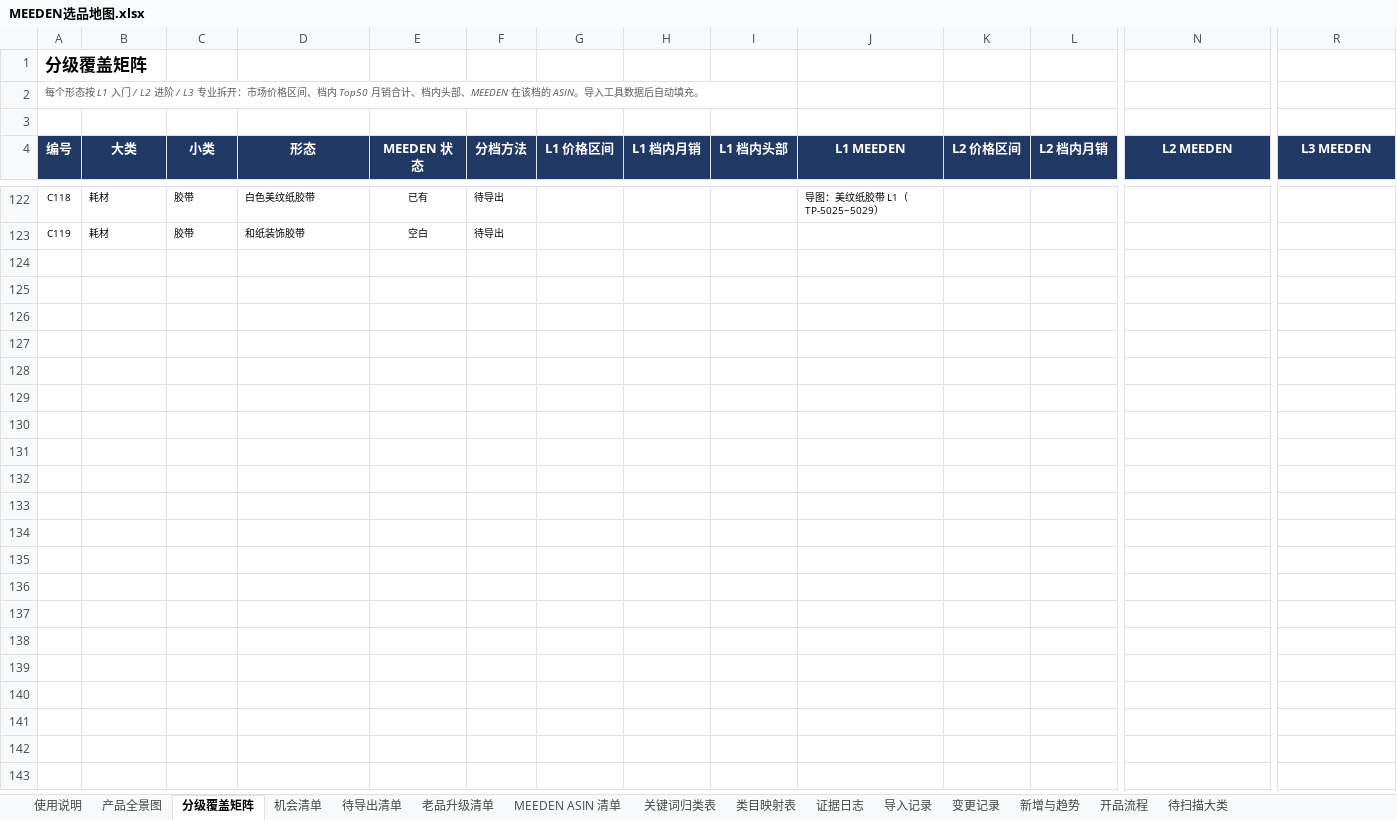
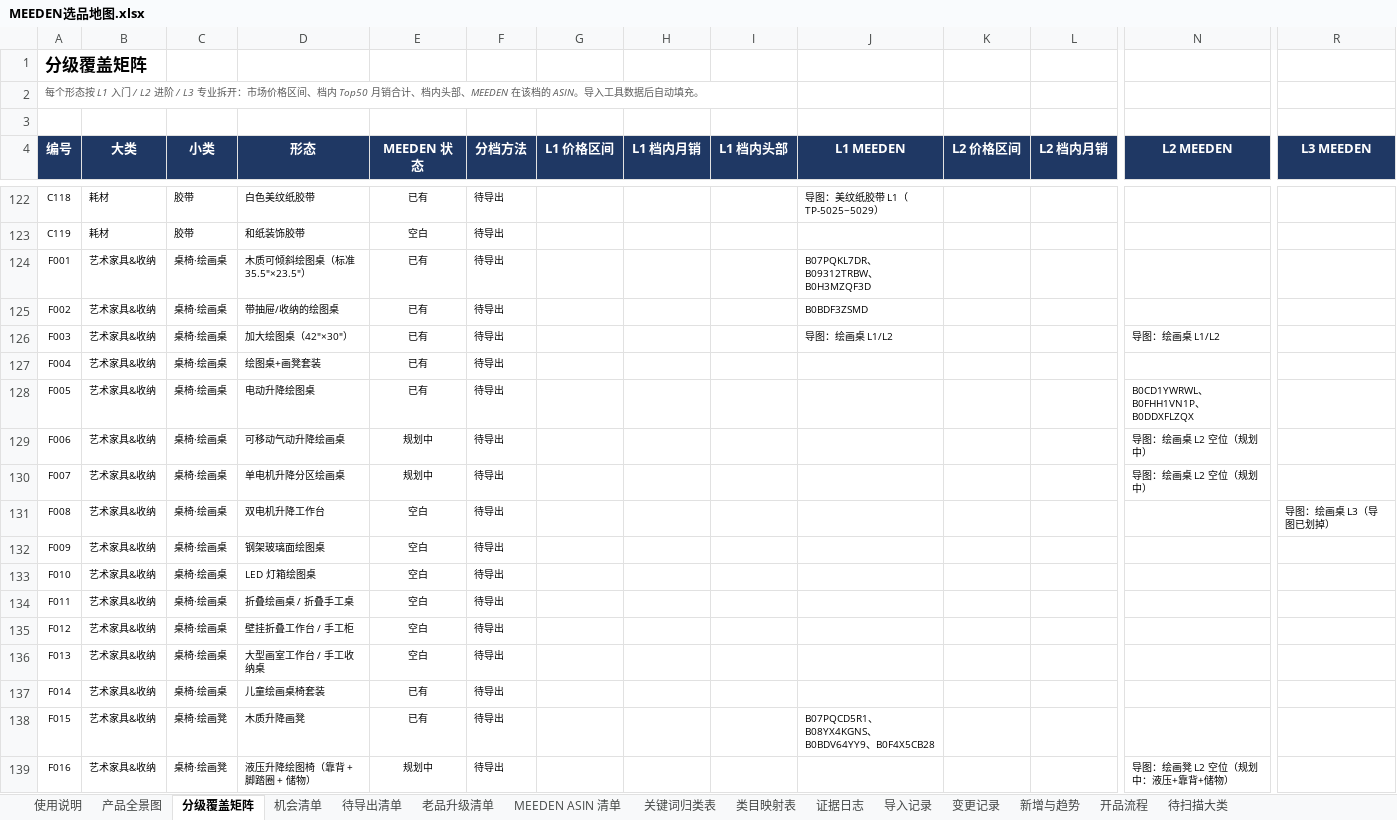
Before and after one commit to wuyan212123/-, an Excel workbook: MEEDEN选品地图.xlsx, sheet 分级覆盖矩阵, drawn as a sheet; only a part is shown, gaps mark what is left out; values as stored, in another font and other column widths than the file's, no borders; charts and pictures not drawn; rows hold the shown columns only; the diff covers the shown part only; the diff names each change by its address in the sheet, - before the commit and + after, or states it on an @@ line.

```diff
--- a/MEEDEN选品地图.xlsx (sheet 分级覆盖矩阵)
+++ b/MEEDEN选品地图.xlsx (sheet 分级覆盖矩阵)
+row 124: F001 | 艺术家具&收纳 | 桌椅·绘画桌 | 木质可倾斜绘图桌（标准 35.5"×23.5"） | 已有 | 待导出 |  |  |  | B07PQKL7DR、B09312TRBW、B0H3MZQF3D
+row 125: F002 | 艺术家具&收纳 | 桌椅·绘画桌 | 带抽屉/收纳的绘图桌 | 已有 | 待导出 |  |  |  | B0BDF3ZSMD
+row 126: F003 | 艺术家具&收纳 | 桌椅·绘画桌 | 加大绘图桌（42"×30"） | 已有 | 待导出 |  |  |  | 导图：绘画桌 L1/L2 |  |  | 导图：绘画桌 L1/L2
+row 127: F004 | 艺术家具&收纳 | 桌椅·绘画桌 | 绘图桌+画凳套装 | 已有 | 待导出
+row 128: F005 | 艺术家具&收纳 | 桌椅·绘画桌 | 电动升降绘图桌 | 已有 | 待导出 |  |  |  |  |  |  | B0CD1YWRWL、B0FHH1VN1P、B0DDXFLZQX
+row 129: F006 | 艺术家具&收纳 | 桌椅·绘画桌 | 可移动气动升降绘画桌 | 规划中 | 待导出 |  |  |  |  |  |  | 导图：绘画桌 L2 空位（规划中）
+row 130: F007 | 艺术家具&收纳 | 桌椅·绘画桌 | 单电机升降分区绘画桌 | 规划中 | 待导出 |  |  |  |  |  |  | 导图：绘画桌 L2 空位（规划中）
+row 131: F008 | 艺术家具&收纳 | 桌椅·绘画桌 | 双电机升降工作台 | 空白 | 待导出 |  |  |  |  |  |  |  | 导图：绘画桌 L3（导图已划掉）
+row 132: F009 | 艺术家具&收纳 | 桌椅·绘画桌 | 钢架玻璃面绘图桌 | 空白 | 待导出
+row 133: F010 | 艺术家具&收纳 | 桌椅·绘画桌 | LED 灯箱绘图桌 | 空白 | 待导出
+row 134: F011 | 艺术家具&收纳 | 桌椅·绘画桌 | 折叠绘画桌 / 折叠手工桌 | 空白 | 待导出
+row 135: F012 | 艺术家具&收纳 | 桌椅·绘画桌 | 壁挂折叠工作台 / 手工柜 | 空白 | 待导出
+row 136: F013 | 艺术家具&收纳 | 桌椅·绘画桌 | 大型画室工作台 / 手工收纳桌 | 空白 | 待导出
+row 137: F014 | 艺术家具&收纳 | 桌椅·绘画桌 | 儿童绘画桌椅套装 | 已有 | 待导出
+row 138: F015 | 艺术家具&收纳 | 桌椅·绘画凳 | 木质升降画凳 | 已有 | 待导出 |  |  |  | B07PQCD5R1、B08YX4KGNS、B0BDV64YY9、B0F4X5CB28
+row 139: F016 | 艺术家具&收纳 | 桌椅·绘画凳 | 液压升降绘图椅（靠背 + 脚踏圈 + 储物） | 规划中 | 待导出 |  |  |  |  |  |  | 导图：绘画凳 L2 空位（规划中：液压+靠背+储物）
```
Also changed, not shown: 44 added rows elsewhere in this sheet, sheet 产品全景图, sheet 待导出清单, sheet MEEDEN ASIN 清单, sheet 证据日志, sheet 老品升级清单, sheet 待扫描大类, 2 more sheets, formulas that keep their value, 6 other files.
